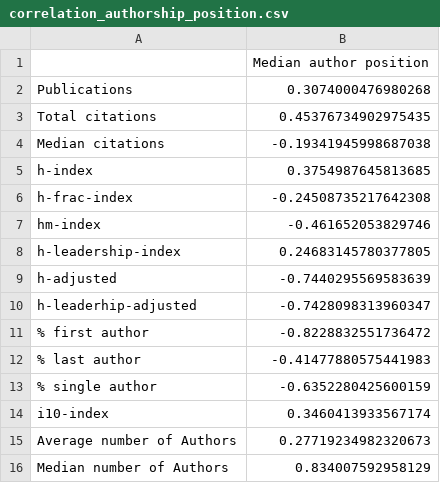
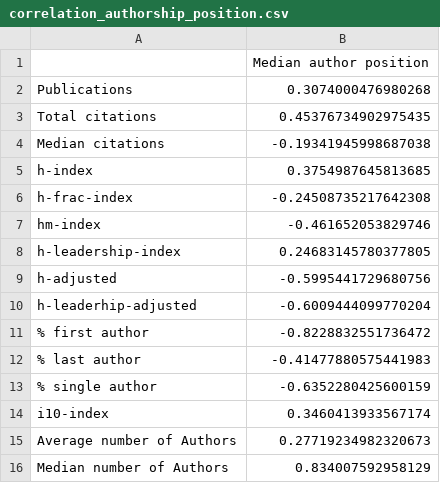
Before and after one commit to nepython/metrics, a CSV file: results/UNSW/correlation_authorship_position.csv, drawn as a sheet.

```diff
--- a/results/UNSW/correlation_authorship_position.csv
+++ b/results/UNSW/correlation_authorship_position.csv
@@ -8,4 +8,4 @@ hm-index,-0.461652053829746
 h-leadership-index,0.24683145780377805
-h-adjusted,-0.7440295569583639
-h-leaderhip-adjusted,-0.7428098313960347
+h-adjusted,-0.5995441729680756
+h-leaderhip-adjusted,-0.6009444099770204
 % first author,-0.8228832551736472
```
Also changed, not shown: results/UNSW/correlation_matrix.csv, results/UNSW/metrics.csv, 4 other files.
